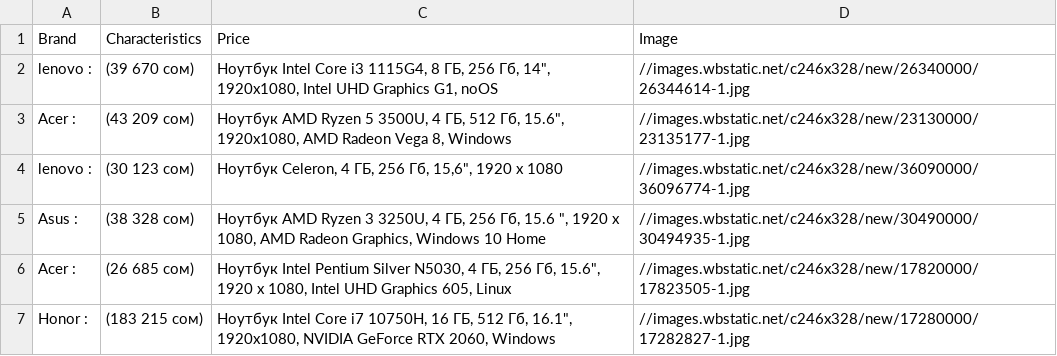
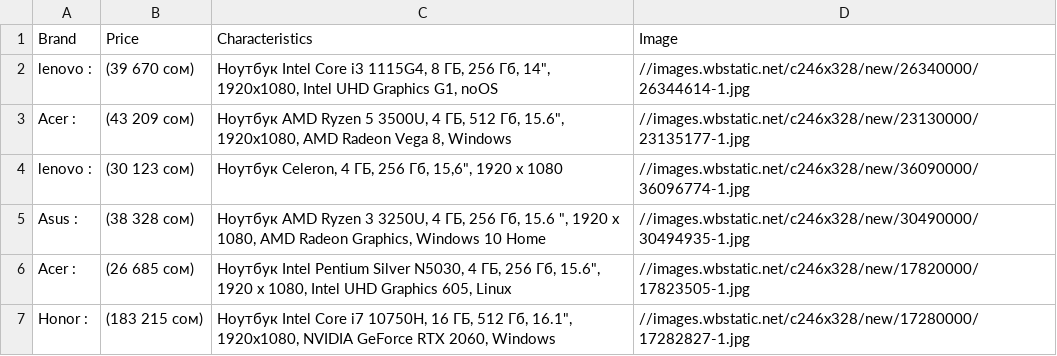
Before and after one commit to AlisaAID/homework, a CSV file: file.csv, drawn as a sheet; only a part is shown.

Commit message:
Update file.csv

```diff
--- a/file.csv
+++ b/file.csv
@@ -1,2 +1,2 @@
-Brand,Characteristics,Price,Image
+Brand,Price,Characteristics,Image
 lenovo :  ,(39 670 сом),"Ноутбук Intel Core i3 1115G4, 8 ГБ, 256 Гб, 14"", 1920x1080, Intel UHD Graphics G1, noOS",//images.wbstatic.net/c246x328/new/26340000/26344614-1.jpg
```
